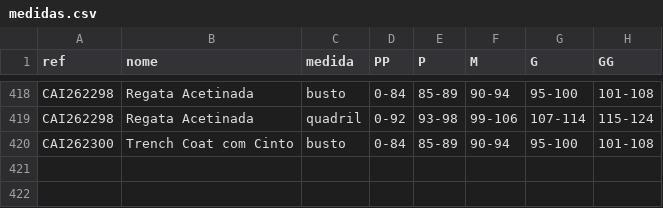
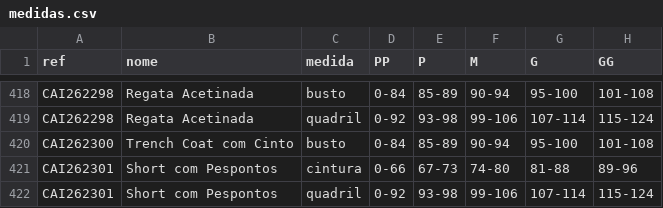
Before and after one commit to joaobressann-lab/medidas-carlota, a CSV file: medidas.csv, drawn as a sheet; only a part is shown, gaps mark what is left out.

Commit message:
Add CAI262301

```diff
--- a/medidas.csv
+++ b/medidas.csv
@@ -420 +420,3 @@ CAI262298;Regata Acetinada;quadril;0-92;93-98;99-106;107-114;115-124
 CAI262300;Trench Coat com Cinto;busto;0-84;85-89;90-94;95-100;101-108
+CAI262301;Short com Pespontos;cintura;0-66;67-73;74-80;81-88;89-96
+CAI262301;Short com Pespontos;quadril;0-92;93-98;99-106;107-114;115-124
```
